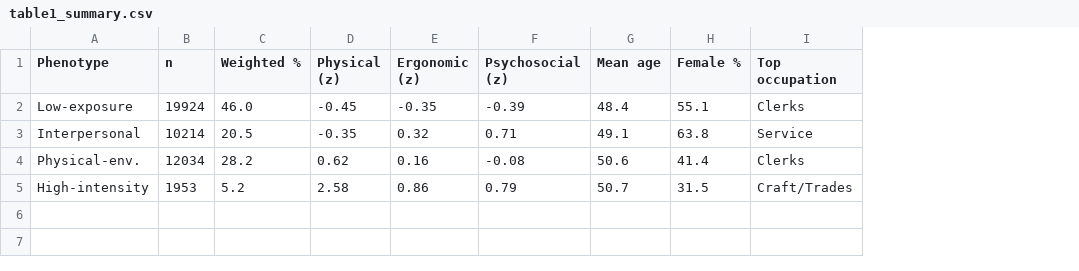
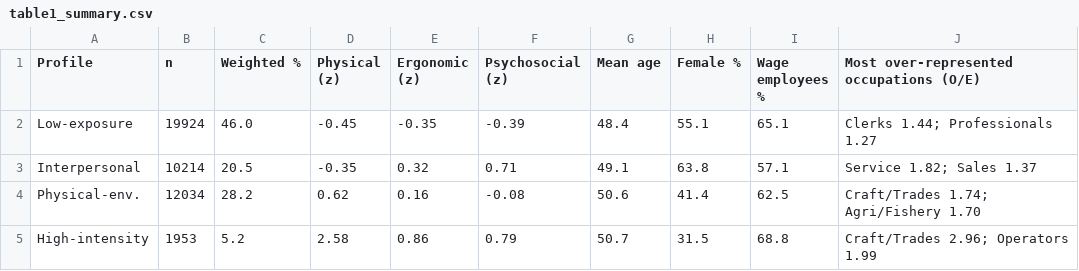
Before and after one commit to y3korea/kwcs7-exposure-profiles, a CSV file: results/table1_summary.csv, drawn as a sheet; removed rows and columns are numbered as before the commit, all else as after; the diff names each change by its address in the sheet, - before the commit and + after, or states it on an @@ line.

```diff
--- a/results/table1_summary.csv
+++ b/results/table1_summary.csv
-column I (Top occupation), rows 2-5: Clerks | Service | Clerks | Craft/Trades
+column I (Wage employees %), rows 2-5: 65.1 | 57.1 | 62.5 | 68.8
+column J, rows 1-5: Most over-represented occupations (O/E) | Clerks 1.44; Professionals 1.27 | Service 1.82; Sales 1.37 | Craft/Trades 1.74; Agri/Fishery 1.70 | Craft/Trades 2.96; Operators 1.99
-A1: Phenotype
+A1: Profile
```
Also changed, not shown: results/tableS2_bootstrap500.csv, tables/table1_summary.csv, 51 other files.
